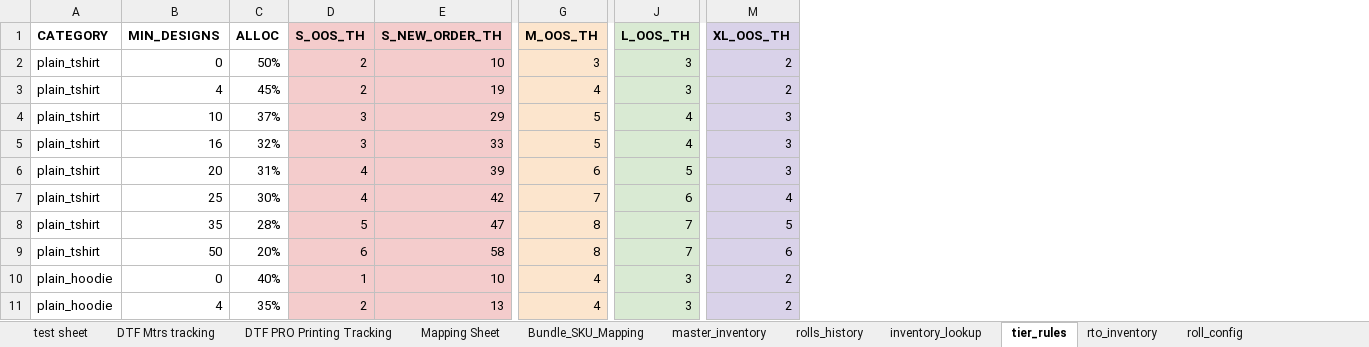
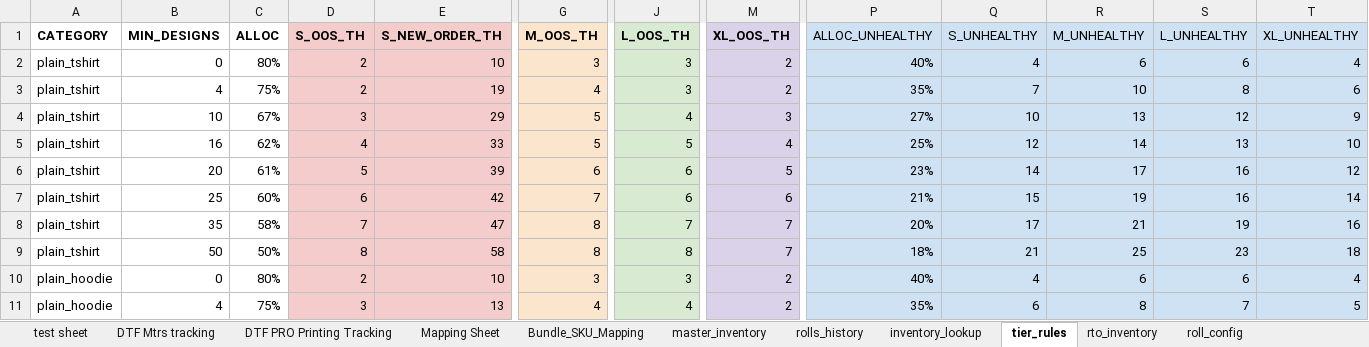
Before and after one commit to whitehuskfashion-code/ajio-return-sync, an Excel workbook: Print Number and Qty.xlsx, sheet tier_rules, drawn as a sheet; only a part is shown, gaps mark what is left out; values as stored, in another font and other column widths than the file's, no borders; charts and pictures not drawn; the diff covers the shown part only; the diff names each change by its address in the sheet, - before the commit and + after, or states it on an @@ line.

```diff
--- a/Print Number and Qty.xlsx (sheet tier_rules)
+++ b/Print Number and Qty.xlsx (sheet tier_rules)
+column P (ALLOC_UNHEALTHY), rows 2-11: 40% | 35% | 27% | 25% | 23% | 21% | 20% | 18% | 40% | 35%
+column Q (S_UNHEALTHY), rows 2-11: 4 | 7 | 10 | 12 | 14 | 15 | 17 | 21 | 4 | 6
+column R (M_UNHEALTHY), rows 2-11: 6 | 10 | 13 | 14 | 17 | 19 | 21 | 25 | 6 | 8
+column S (L_UNHEALTHY), rows 2-11: 6 | 8 | 12 | 13 | 16 | 16 | 19 | 23 | 6 | 7
+column T (XL_UNHEALTHY), rows 2-11: 4 | 6 | 9 | 10 | 12 | 14 | 16 | 18 | 4 | 5
-C2 (ALLOC): 50%
+C2 (ALLOC): 80%
-C3 (ALLOC): 45%
+C3 (ALLOC): 75%
-C4 (ALLOC): 37%
+C4 (ALLOC): 67%
-C5 (ALLOC): 32%
+C5 (ALLOC): 62%
-D5 (S_OOS_TH): 3
+D5 (S_OOS_TH): 4
-J5 (L_OOS_TH): 4
+J5 (L_OOS_TH): 5
-M5 (XL_OOS_TH): 3
+M5 (XL_OOS_TH): 4
-C6 (ALLOC): 31%
+C6 (ALLOC): 61%
-D6 (S_OOS_TH): 4
+D6 (S_OOS_TH): 5
-J6 (L_OOS_TH): 5
+J6 (L_OOS_TH): 6
-M6 (XL_OOS_TH): 3
+M6 (XL_OOS_TH): 5
-C7 (ALLOC): 30%
+C7 (ALLOC): 60%
-D7 (S_OOS_TH): 4
+D7 (S_OOS_TH): 6
-M7 (XL_OOS_TH): 4
+M7 (XL_OOS_TH): 6
-C8 (ALLOC): 28%
+C8 (ALLOC): 58%
-D8 (S_OOS_TH): 5
+D8 (S_OOS_TH): 7
-M8 (XL_OOS_TH): 5
+M8 (XL_OOS_TH): 7
-C9 (ALLOC): 20%
+C9 (ALLOC): 50%
-D9 (S_OOS_TH): 6
+D9 (S_OOS_TH): 8
-J9 (L_OOS_TH): 7
+J9 (L_OOS_TH): 8
-M9 (XL_OOS_TH): 6
+M9 (XL_OOS_TH): 7
-C10 (ALLOC): 40%
+C10 (ALLOC): 80%
-D10 (S_OOS_TH): 1
+D10 (S_OOS_TH): 2
-G10 (M_OOS_TH): 4
+G10 (M_OOS_TH): 3
-C11 (ALLOC): 35%
+C11 (ALLOC): 75%
-D11 (S_OOS_TH): 2
+D11 (S_OOS_TH): 3
-J11 (L_OOS_TH): 3
+J11 (L_OOS_TH): 4
```
Also changed, not shown: 99 edited cells elsewhere in this sheet, sheet Mapping Sheet, sheet test sheet, sheet inventory_lookup, sheet master_inventory, sheet DTF Mtrs tracking, sheet rto_inventory, 2 more sheets, formulas that keep their value, hidden cells, charts or pictures, 1 other file.
